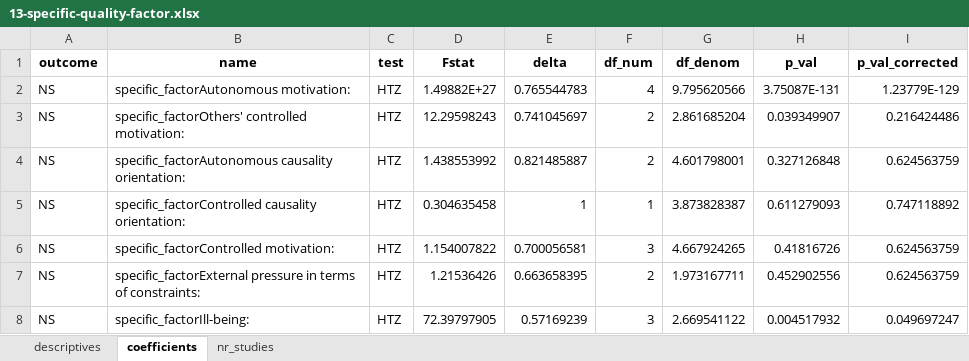
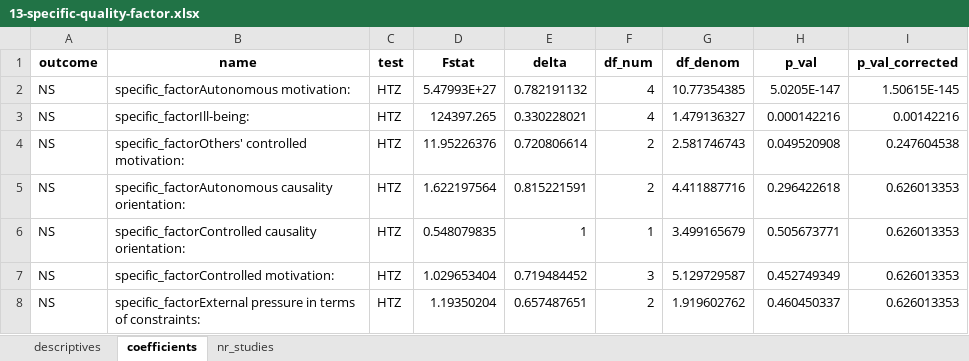
Before and after one commit to antonkalen/meta-analys-corr, an Excel workbook: output/13-specific-quality-factor.xlsx, sheet coefficients, drawn as a sheet; only a part is shown; values as stored, in another font and other column widths than the file's, no borders; removed rows and columns are numbered as before the commit, all else as after; the diff covers the shown part only; the diff names each change by its address in the sheet, - before the commit and + after, or states it on an @@ line.

Commit message:
Run updated analysis with decriptives for specific factors.

```diff
--- a/output/13-specific-quality-factor.xlsx (sheet coefficients)
+++ b/output/13-specific-quality-factor.xlsx (sheet coefficients)
-D2 (Fstat): 1.49882E+27
+D2 (Fstat): 5.47993E+27
-E2 (delta): 0.765544783
+E2 (delta): 0.782191132
-G2 (df_denom): 9.795620566
+G2 (df_denom): 10.77354385
-H2 (p_val): 3.75087E-131
+H2 (p_val): 5.0205E-147
-I2 (p_val_corrected): 1.23779E-129
+I2 (p_val_corrected): 1.50615E-145
+row 3: NS | specific_factorIll-being: | HTZ | 124397.265 | 0.330228021 | 4 | 1.479136327 | 0.000142216 | 0.00142216
-D4 (Fstat): 12.29598243
+D4 (Fstat): 11.95226376
-E4 (delta): 0.741045697
+E4 (delta): 0.720806614
-G4 (df_denom): 2.861685204
+G4 (df_denom): 2.581746743
-H4 (p_val): 0.039349907
+H4 (p_val): 0.049520908
-I4 (p_val_corrected): 0.216424486
+I4 (p_val_corrected): 0.247604538
-D5 (Fstat): 1.438553992
+D5 (Fstat): 1.622197564
-E5 (delta): 0.821485887
+E5 (delta): 0.815221591
-G5 (df_denom): 4.601798001
+G5 (df_denom): 4.411887716
-H5 (p_val): 0.327126848
+H5 (p_val): 0.296422618
-I5 (p_val_corrected): 0.624563759
+I5 (p_val_corrected): 0.626013353
-D6 (Fstat): 0.304635458
+D6 (Fstat): 0.548079835
-G6 (df_denom): 3.873828387
+G6 (df_denom): 3.499165679
-H6 (p_val): 0.611279093
+H6 (p_val): 0.505673771
-I6 (p_val_corrected): 0.747118892
+I6 (p_val_corrected): 0.626013353
-D7 (Fstat): 1.154007822
+D7 (Fstat): 1.029653404
-E7 (delta): 0.700056581
+E7 (delta): 0.719484452
-G7 (df_denom): 4.667924265
+G7 (df_denom): 5.129729587
-H7 (p_val): 0.41816726
+H7 (p_val): 0.452749349
-I7:I8 (p_val_corrected): 0.624563759
+I7:I8 (p_val_corrected): 0.626013353
-D8 (Fstat): 1.21536426
+D8 (Fstat): 1.19350204
-E8 (delta): 0.663658395
+E8 (delta): 0.657487651
-G8 (df_denom): 1.973167711
+G8 (df_denom): 1.919602762
-H8 (p_val): 0.452902556
+H8 (p_val): 0.460450337
-row 8: NS | specific_factorIll-being: | HTZ | 72.39797905 | 0.57169239 | 3 | 2.669541122 | 0.004517932 | 0.049697247
```
Also changed, not shown: 3 added rows, 7 removed rows and 228 edited cells elsewhere in this sheet, sheet nr_studies, sheet descriptives, output/08-specific.xlsx, output/09-specific-design.xlsx, 5 other files.
